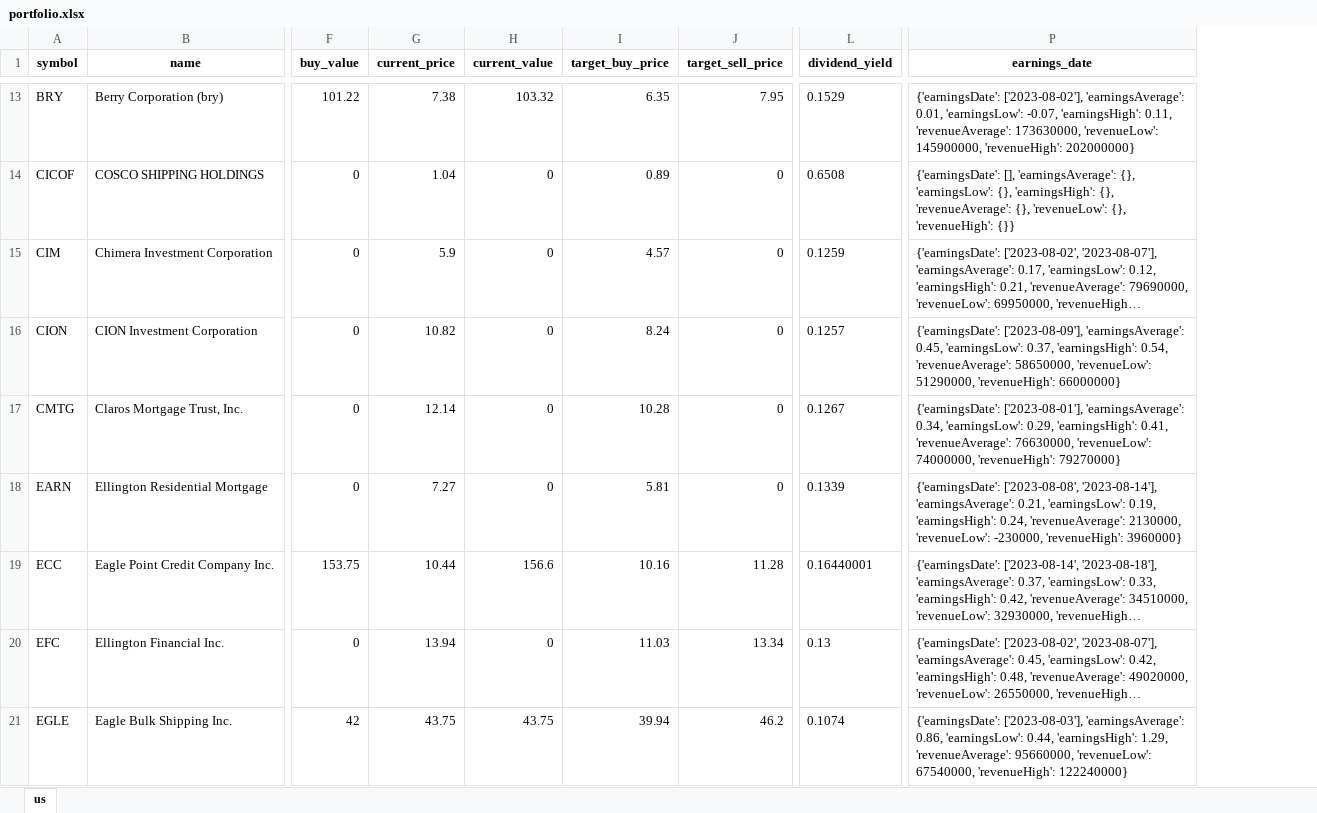
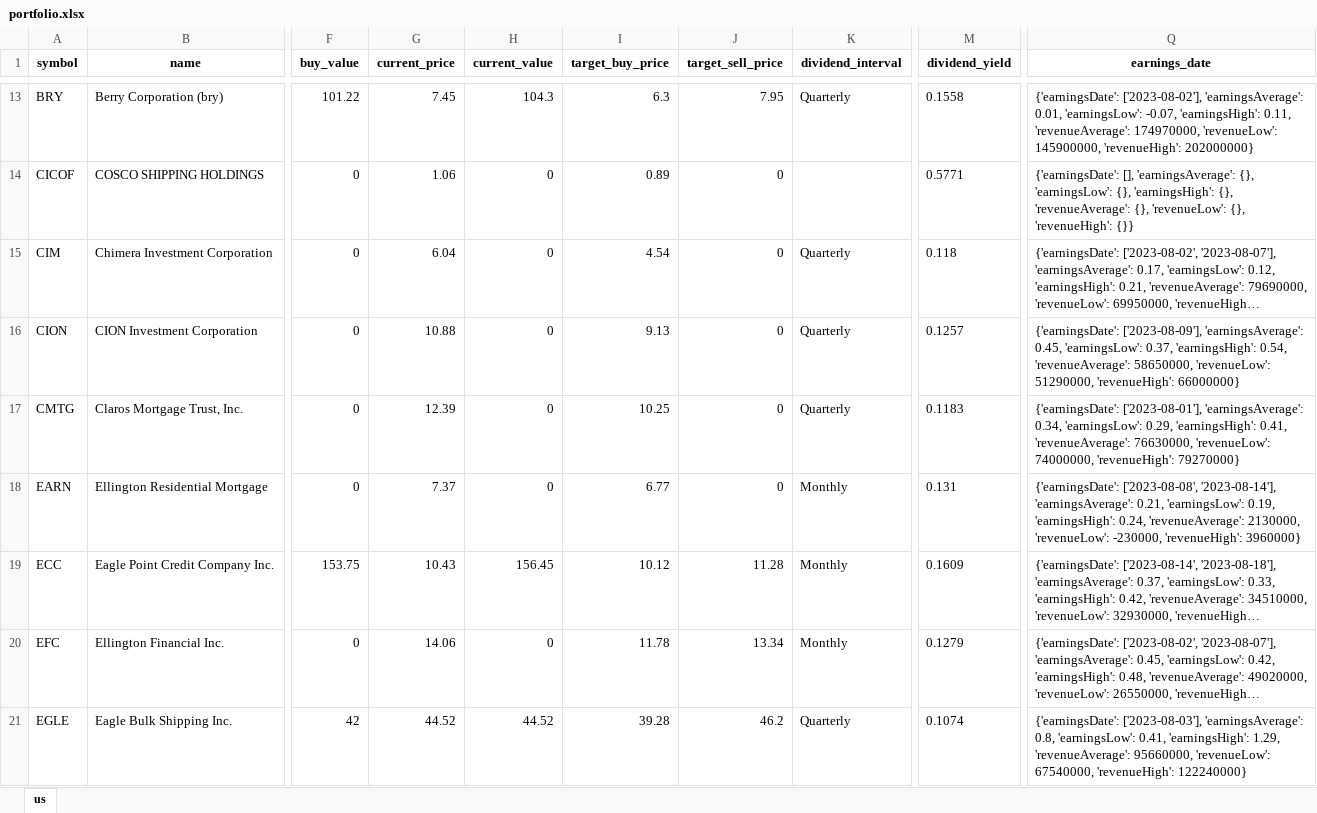
Before and after one commit to alpha2phi-platform/alphalib, an Excel workbook: data/portfolio.xlsx, sheet us, drawn as a sheet; only a part is shown, gaps mark what is left out; long unchanged cells end in …; values as stored, in another font and other column widths than the file's, no borders; addresses are those after the commit; the diff covers the shown part only; the diff names each change by its address in the sheet, - before the commit and + after, or states it on an @@ line.

Commit message:
feat: dividend analysis

```diff
--- a/data/portfolio.xlsx (sheet us)
+++ b/data/portfolio.xlsx (sheet us)
+column K (dividend_interval), rows 13-21: Quarterly |  | Quarterly | Quarterly | Quarterly | Monthly | Monthly | Monthly | Quarterly
-G13 (current_price): 7.38
+G13 (current_price): 7.45
-H13 (current_value): 103.32
+H13 (current_value): 104.3
-I13 (target_buy_price): 6.35
+I13 (target_buy_price): 6.3
-M13 (dividend_yield): 0.1529
+M13 (dividend_yield): 0.1558
-Q13 (earnings_date): …0.11, 'revenueAverage': 173630000, 'revenueLow': 145900000,…
+Q13 (earnings_date): …0.11, 'revenueAverage': 174970000, 'revenueLow': 145900000,…
-G14 (current_price): 1.04
+G14 (current_price): 1.06
-M14 (dividend_yield): 0.6508
+M14 (dividend_yield): 0.5771
-G15 (current_price): 5.9
+G15 (current_price): 6.04
-I15 (target_buy_price): 4.57
+I15 (target_buy_price): 4.54
-M15 (dividend_yield): 0.1259
+M15 (dividend_yield): 0.118
-G16 (current_price): 10.82
+G16 (current_price): 10.88
-I16 (target_buy_price): 8.24
+I16 (target_buy_price): 9.13
-G17 (current_price): 12.14
+G17 (current_price): 12.39
-I17 (target_buy_price): 10.28
+I17 (target_buy_price): 10.25
-M17 (dividend_yield): 0.1267
+M17 (dividend_yield): 0.1183
-G18 (current_price): 7.27
+G18 (current_price): 7.37
-I18 (target_buy_price): 5.81
+I18 (target_buy_price): 6.77
-M18 (dividend_yield): 0.1339
+M18 (dividend_yield): 0.131
-G19 (current_price): 10.44
+G19 (current_price): 10.43
-H19 (current_value): 156.6
+H19 (current_value): 156.45
-I19 (target_buy_price): 10.16
+I19 (target_buy_price): 10.12
-M19 (dividend_yield): 0.16440001
+M19 (dividend_yield): 0.1609
-G20 (current_price): 13.94
+G20 (current_price): 14.06
-I20 (target_buy_price): 11.03
+I20 (target_buy_price): 11.78
-M20 (dividend_yield): 0.13
+M20 (dividend_yield): 0.1279
-G21 (current_price): 43.75
+G21 (current_price): 44.52
-H21 (current_value): 43.75
+H21 (current_value): 44.52
-I21 (target_buy_price): 39.94
+I21 (target_buy_price): 39.28
-Q21 (earnings_date): …['2023-08-03'], 'earningsAverage': 0.86, 'earningsLow': 0.44, 'earningsHigh': 1.29,…
+Q21 (earnings_date): …['2023-08-03'], 'earningsAverage': 0.8, 'earningsLow': 0.41, 'earningsHigh': 1.29,…
```
Also changed, not shown: 180 edited cells elsewhere in this sheet, 2 other files.
